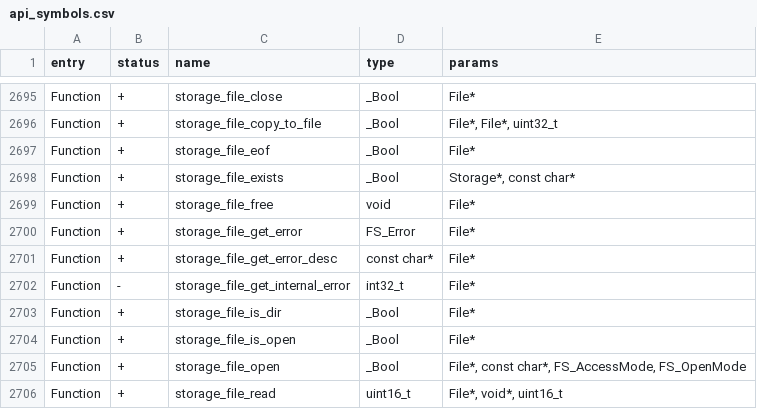
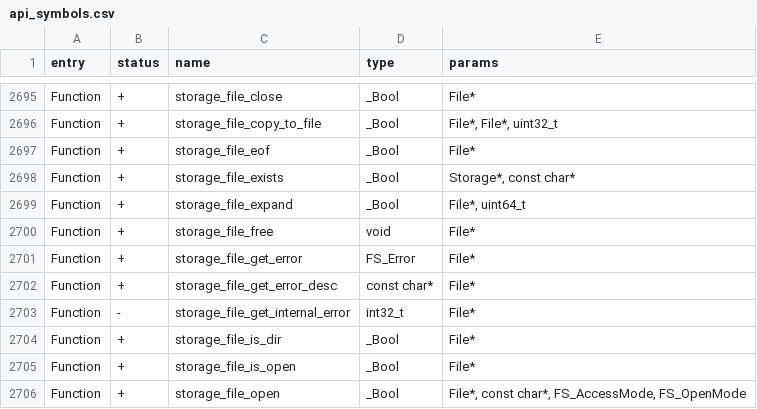
Before and after one commit to KuriGohan-Kamehameha/nXtreme-Firmware, a CSV file: firmware/targets/f7/api_symbols.csv, drawn as a sheet; only a part is shown, gaps mark what is left out; the shorter side is filled out with more unchanged rows; the diff names each change by its address in the sheet, - before the commit and + after, or states it on an @@ line.

Commit message:
Mass storage revert to expand (max 2G img w/ seek)
This reverts commit 54804fcc66950947af74e7e1b741cb630b2b4c4b.

```diff
--- a/firmware/targets/f7/api_symbols.csv
+++ b/firmware/targets/f7/api_symbols.csv
+row 2699: Function | + | storage_file_expand | _Bool | File*, uint64_t
```
Also changed, not shown: 9 other files.
